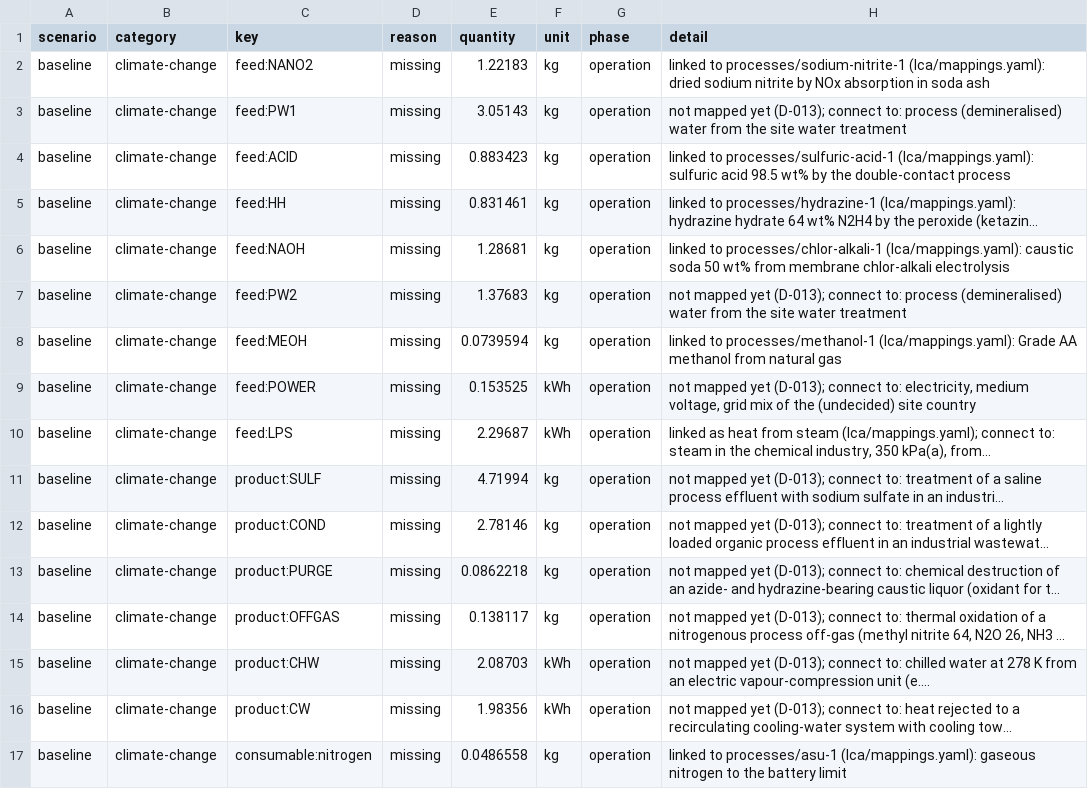
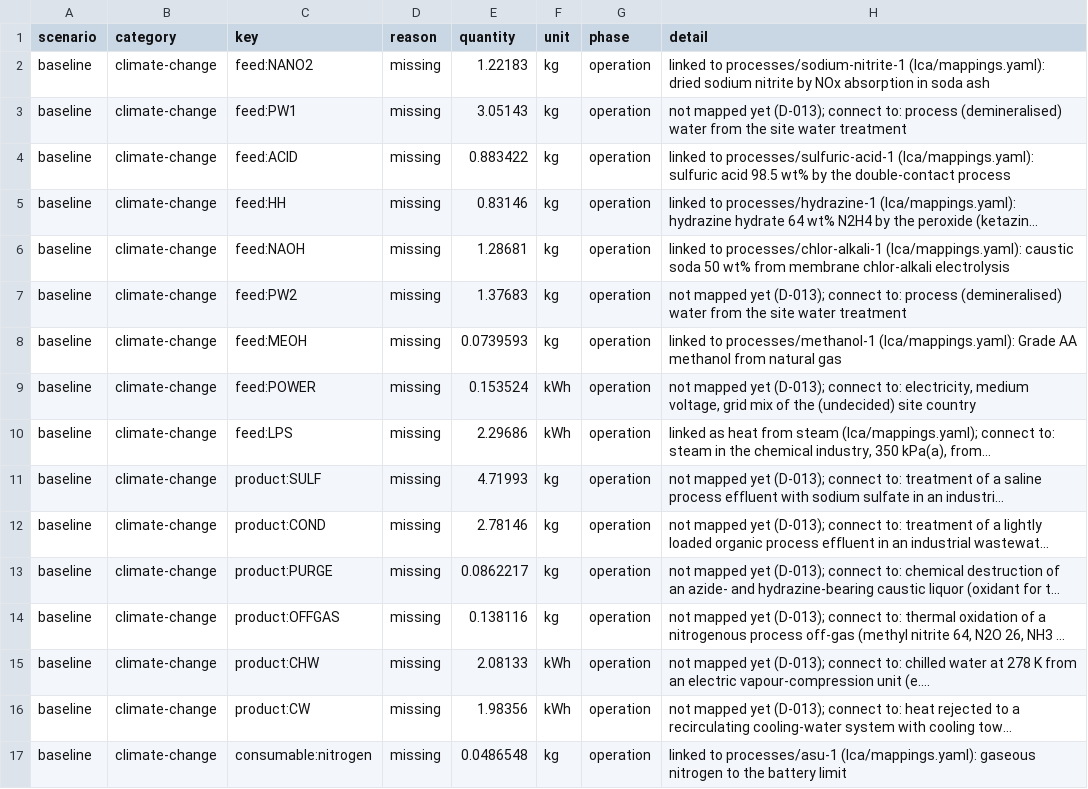
Before and after one commit to ChemE-as-Code/process-library, a CSV file: processes/sodium-azide-1/lca/gaps.csv, drawn as a sheet; long unchanged cells end in …; the diff names each change by its address in the sheet, - before the commit and + after, or states it on an @@ line.

```diff
--- a/processes/sodium-azide-1/lca/gaps.csv
+++ b/processes/sodium-azide-1/lca/gaps.csv
-E4 (quantity): 0.883423
+E4 (quantity): 0.883422
-E5 (quantity): 0.831461
+E5 (quantity): 0.83146
-E8 (quantity): 0.0739594
+E8 (quantity): 0.0739593
-E9 (quantity): 0.153525
+E9 (quantity): 0.153524
-E10 (quantity): 2.29687
+E10 (quantity): 2.29686
-E11 (quantity): 4.71994
+E11 (quantity): 4.71993
-E13 (quantity): 0.0862218
+E13 (quantity): 0.0862217
-E14 (quantity): 0.138117
+E14 (quantity): 0.138116
-E15 (quantity): 2.08703
+E15 (quantity): 2.08133
-E17 (quantity): 0.0486558
+E17 (quantity): 0.0486548
```
Also changed, not shown: processes/sodium-azide-1/lca/inventory.csv, 13 other files.
